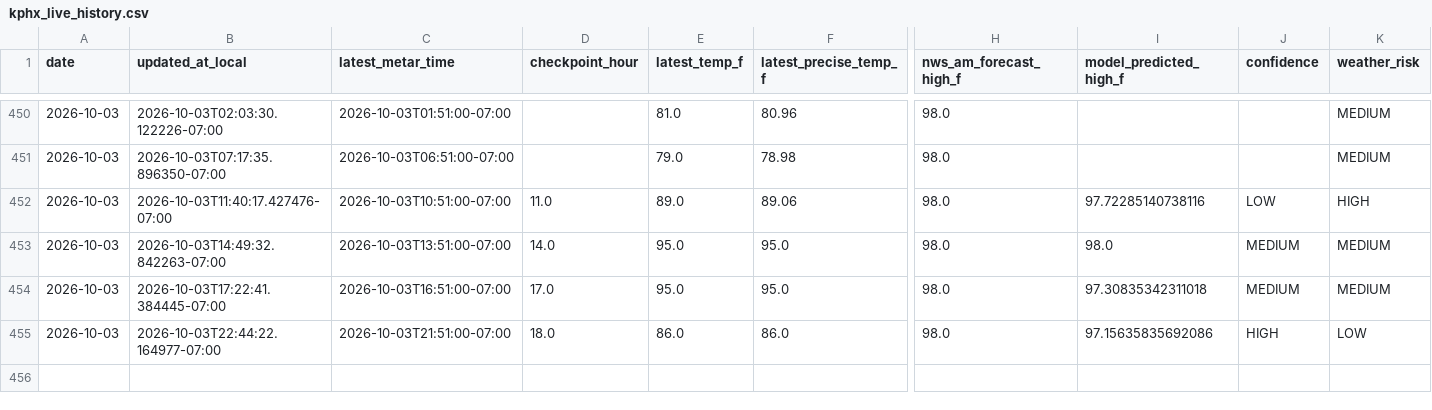
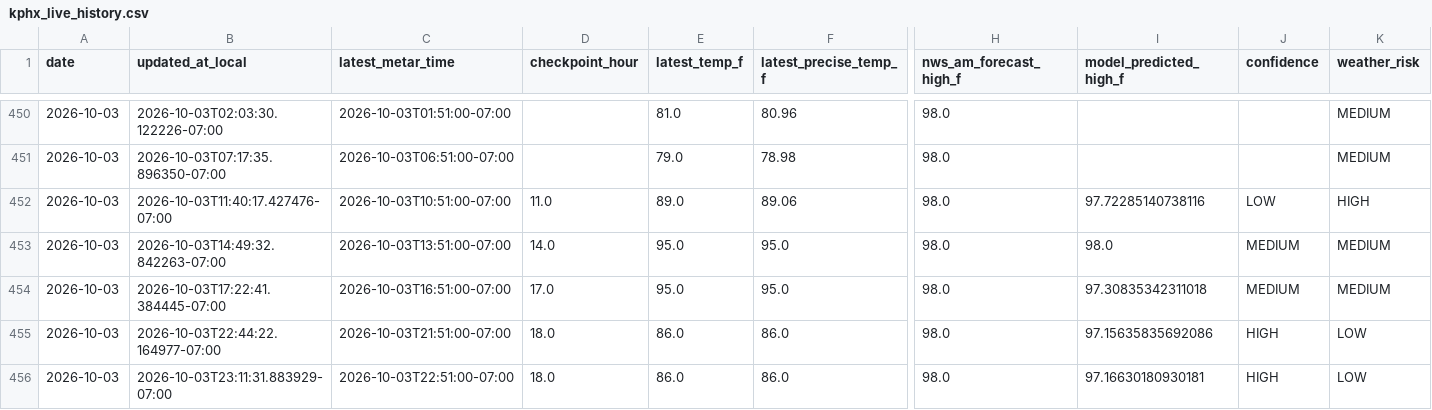
Before and after one commit to capecodbeachgirl/kphx-live-model, a CSV file: data/live/kphx_live_history.csv, drawn as a sheet; only a part is shown, gaps mark what is left out; rows hold the shown columns only; the diff names each change by its address in the sheet, - before the commit and + after, or states it on an @@ line.

```diff
--- a/data/live/kphx_live_history.csv
+++ b/data/live/kphx_live_history.csv
+row 456: 2026-10-03 | 2026-10-03T23:11:31.883929-07:00 | 2026-10-03T22:51:00-07:00 | 18.0 | 86.0 | 86.0 | 98.0 | 97.16630180930181 | HIGH | LOW
```
Also changed, not shown: data/live/KPHX_MODEL_history.csv, 2 other files.
